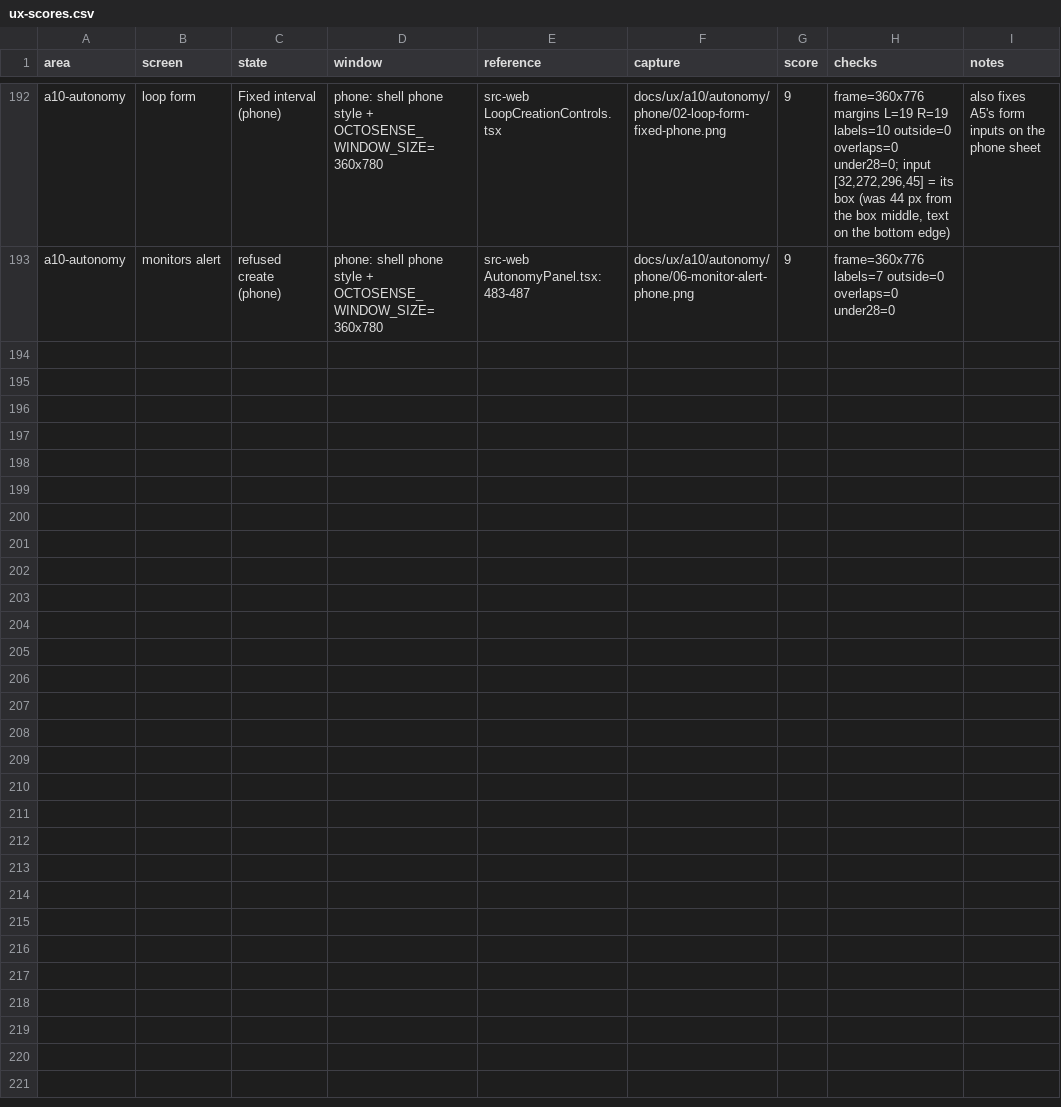
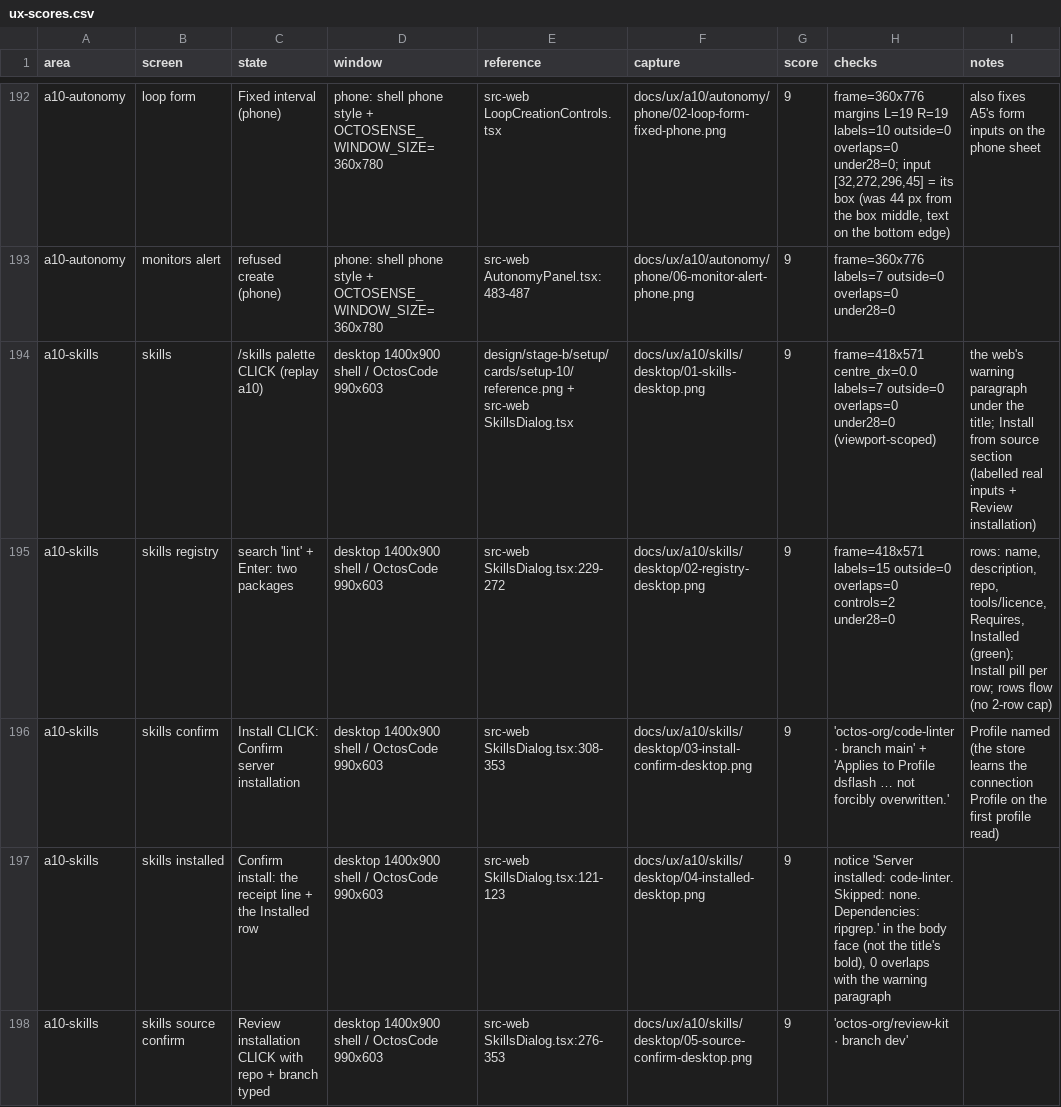
Before and after one commit to octos-org/octoscode-app, a CSV file: docs/ux-scores.csv, drawn as a sheet; only a part is shown, gaps mark what is left out; the diff covers the shown part only.

```diff
--- a/docs/ux-scores.csv
+++ b/docs/ux-scores.csv
@@ -193 +193,6 @@ a10-autonomy,loop form,Fixed interval (phone),phone: shell phone style + OCTOSEN
 a10-autonomy,monitors alert,refused create (phone),phone: shell phone style + OCTOSENSE_WINDOW_SIZE=360x780,src-web AutonomyPanel.tsx:483-487,docs/ux/a10/autonomy/phone/06-monitor-alert-phone.png,9,frame=360x776 labels=7 outside=0 overlaps=0 under28=0,
+a10-skills,skills,/skills palette CLICK (replay a10),desktop 1400x900 shell / OctosCode 990x603,design/stage-b/setup/cards/setup-10/reference.png + src-web SkillsDialog.tsx,docs/ux/a10/skills/desktop/01-skills-desktop.png,9,frame=418x571 centre_dx=0.0 labels=7 outside=0 overlaps=0 under28=0 (viewport-scoped),the web's warning paragraph under the title; Install from source section (labelled real inputs + Review installation)
+a10-skills,skills registry,search 'lint' + Enter: two packages,desktop 1400x900 shell / OctosCode 990x603,src-web SkillsDialog.tsx:229-272,docs/ux/a10/skills/desktop/02-registry-desktop.png,9,frame=418x571 labels=15 outside=0 overlaps=0 controls=2 under28=0,"rows: name, description, repo, tools/licence, Requires, Installed (green); Install pill per row; rows flow (no 2-row cap)"
+a10-skills,skills confirm,Install CLICK: Confirm server installation,desktop 1400x900 shell / OctosCode 990x603,src-web SkillsDialog.tsx:308-353,docs/ux/a10/skills/desktop/03-install-confirm-desktop.png,9,'octos-org/code-linter · branch main' + 'Applies to Profile dsflash … not forcibly overwritten.',Profile named (the store learns the connection Profile on the first profile read)
+a10-skills,skills installed,Confirm install: the receipt line + the Installed row,desktop 1400x900 shell / OctosCode 990x603,src-web SkillsDialog.tsx:121-123,docs/ux/a10/skills/desktop/04-installed-desktop.png,9,"notice 'Server installed: code-linter. Skipped: none. Dependencies: ripgrep.' in the body face (not the title's bold), 0 overlaps with the warning paragraph",
+a10-skills,skills source confirm,Review installation CLICK with repo + branch typed,desktop 1400x900 shell / OctosCode 990x603,src-web SkillsDialog.tsx:276-353,docs/ux/a10/skills/desktop/05-source-confirm-desktop.png,9,'octos-org/review-kit · branch dev',
```
Also changed, not shown: 4 added rows elsewhere in this file, docs/parity-matrix.csv, 41 other files.
